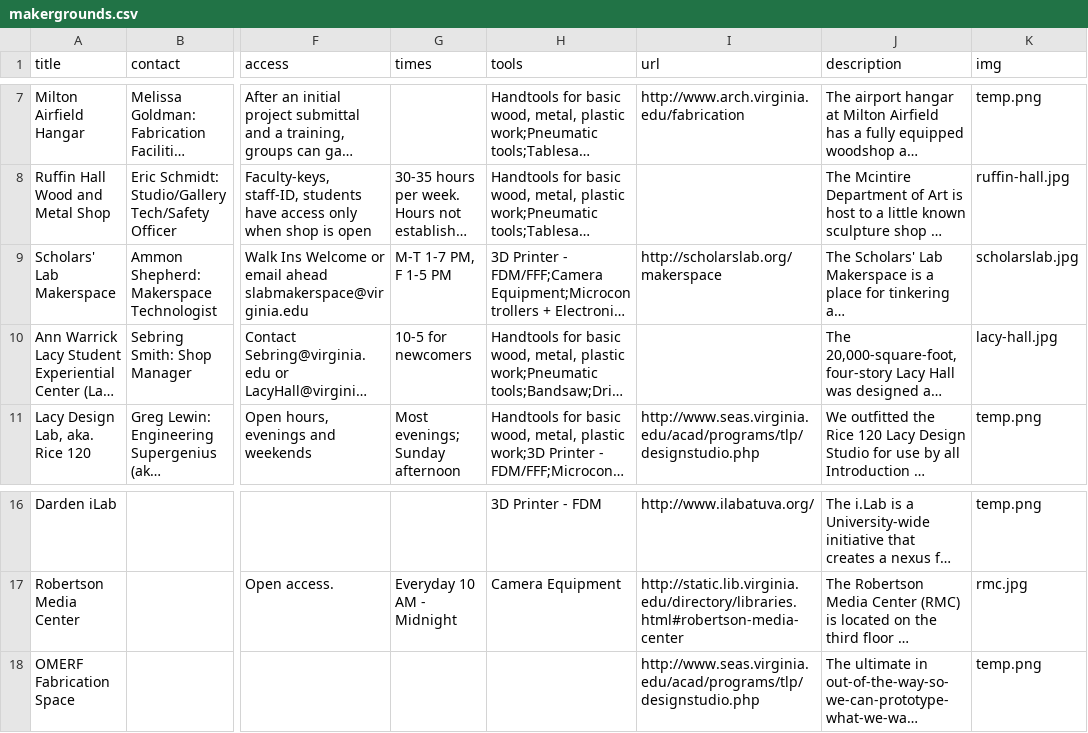
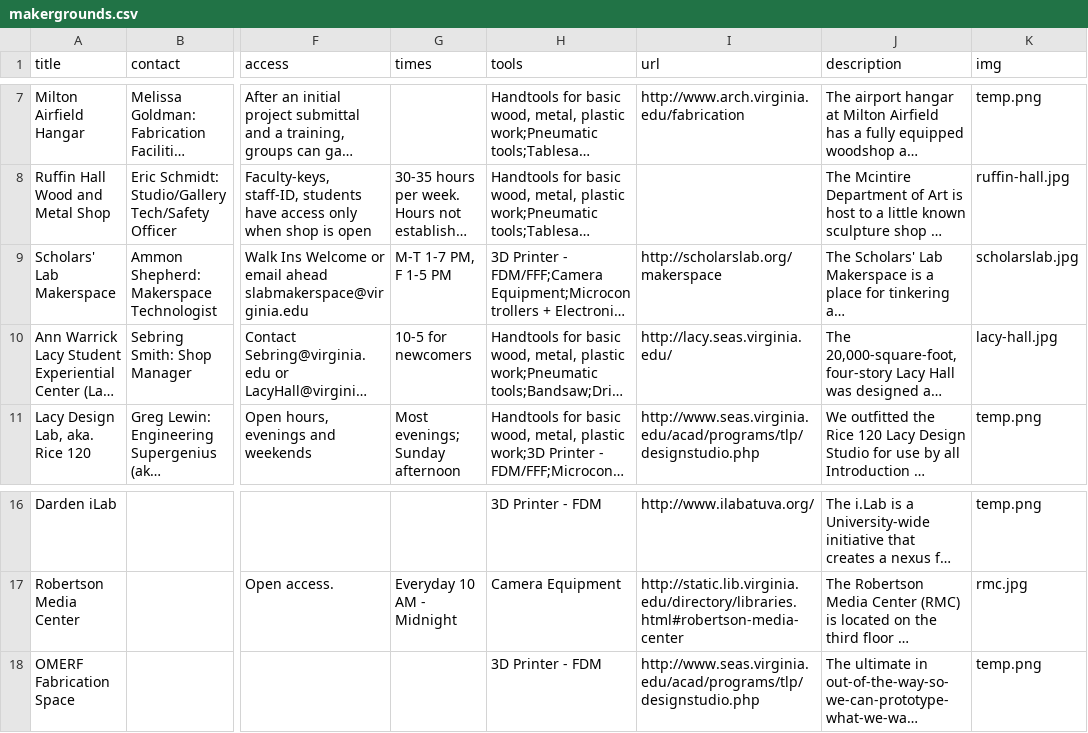
Before and after one commit to scholarslab/makergrounds, a CSV file: _data/makergrounds.csv, drawn as a sheet; only a part is shown, gaps mark what is left out; long unchanged cells end in …; the diff names each change by its address in the sheet, - before the commit and + after, or states it on an @@ line.

Commit message:
Change URL for Lacy Hall. Fix site layout file.

```diff
--- a/_data/makergrounds.csv
+++ b/_data/makergrounds.csv
-I10 (url): (empty)
+I10 (url): http://lacy.seas.virginia.edu/
-H18 (tools): (empty)
+H18 (tools): 3D Printer - FDM
```
Also changed, not shown: 1 other file.
